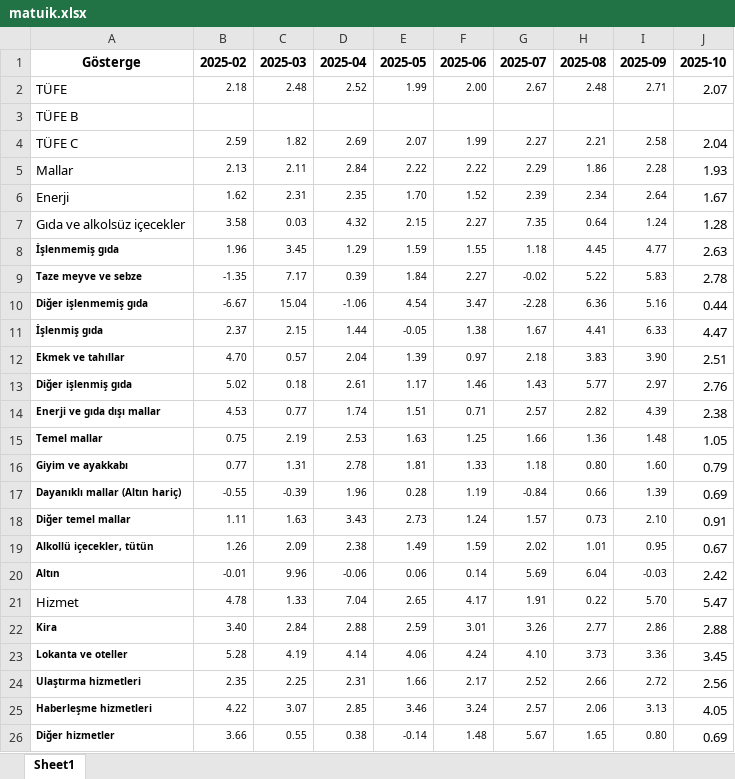
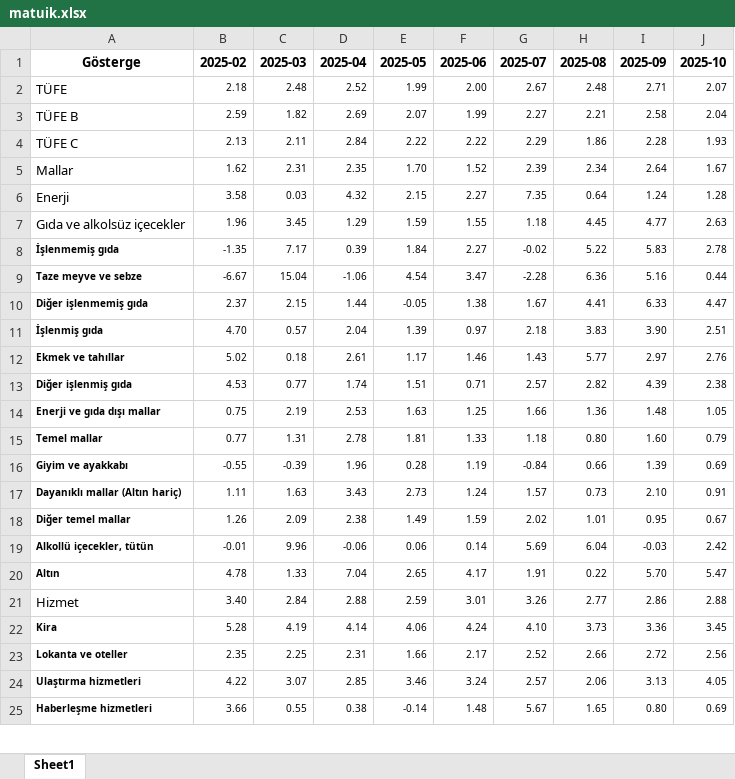
Before and after one commit to kaboya19/web-tufe-flask, an Excel workbook: matuik.xlsx, sheet Sheet1, drawn as a sheet; only a part is shown; values as stored, in another font and other column widths than the file's, no borders; removed rows and columns are numbered as before the commit, all else as after; the diff covers the shown part only; the diff names each change by its address in the sheet, - before the commit and + after, or states it on an @@ line.

```diff
--- a/matuik.xlsx (sheet Sheet1)
+++ b/matuik.xlsx (sheet Sheet1)
@@ J2 text size: smaller @@
-row 3: TÜFE B
-A3 (Gösterge): TÜFE C
+A3 (Gösterge): TÜFE B
@@ J3:J25 text size: smaller @@
-A4 (Gösterge): Mallar
+A4 (Gösterge): TÜFE C
-A5 (Gösterge): Enerji
+A5 (Gösterge): Mallar
-A6 (Gösterge): Gıda ve alkolsüz içecekler
+A6 (Gösterge): Enerji
-A7 (Gösterge): İşlenmemiş gıda
+A7 (Gösterge): Gıda ve alkolsüz içecekler
-A7 bold: on
+A7 bold: off, text size: larger
-A8 (Gösterge): Taze meyve ve sebze
+A8 (Gösterge): İşlenmemiş gıda
-A9 (Gösterge): Diğer işlenmemiş gıda
+A9 (Gösterge): Taze meyve ve sebze
-A10 (Gösterge): İşlenmiş gıda
+A10 (Gösterge): Diğer işlenmemiş gıda
-A11 (Gösterge): Ekmek ve tahıllar
+A11 (Gösterge): İşlenmiş gıda
-A12 (Gösterge): Diğer işlenmiş gıda
+A12 (Gösterge): Ekmek ve tahıllar
-A13 (Gösterge): Enerji ve gıda dışı mallar
+A13 (Gösterge): Diğer işlenmiş gıda
-A14 (Gösterge): Temel mallar
+A14 (Gösterge): Enerji ve gıda dışı mallar
-A15 (Gösterge): Giyim ve ayakkabı
+A15 (Gösterge): Temel mallar
-A16 (Gösterge): Dayanıklı mallar (Altın hariç)
+A16 (Gösterge): Giyim ve ayakkabı
-A17 (Gösterge): Diğer temel mallar
+A17 (Gösterge): Dayanıklı mallar (Altın hariç)
-A18 (Gösterge): Alkollü içecekler, tütün
+A18 (Gösterge): Diğer temel mallar
-A19 (Gösterge): Altın
+A19 (Gösterge): Alkollü içecekler, tütün
-A20 (Gösterge): Hizmet
+A20 (Gösterge): Altın
@@ A20 text size: smaller, bold: off → on @@
-A21 (Gösterge): Kira
+A21 (Gösterge): Hizmet
-A21 bold: on
+A21 bold: off, text size: larger
-A22 (Gösterge): Lokanta ve oteller
+A22 (Gösterge): Kira
-A23 (Gösterge): Ulaştırma hizmetleri
+A23 (Gösterge): Lokanta ve oteller
-A24 (Gösterge): Haberleşme hizmetleri
+A24 (Gösterge): Ulaştırma hizmetleri
-A25 (Gösterge): Diğer hizmetler
+A25 (Gösterge): Haberleşme hizmetleri
```
Also changed, not shown: 1 added row and cell formats elsewhere in this sheet.
